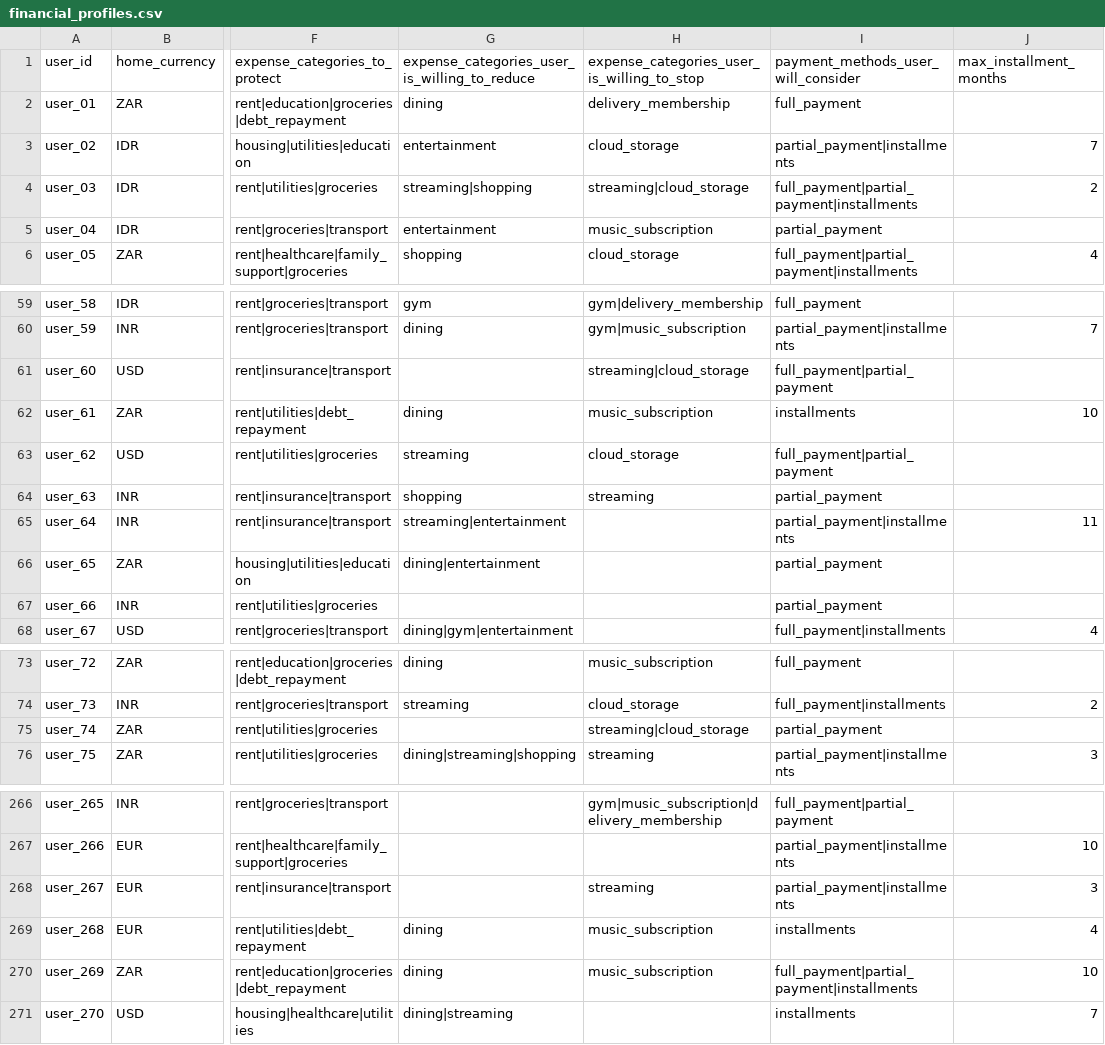
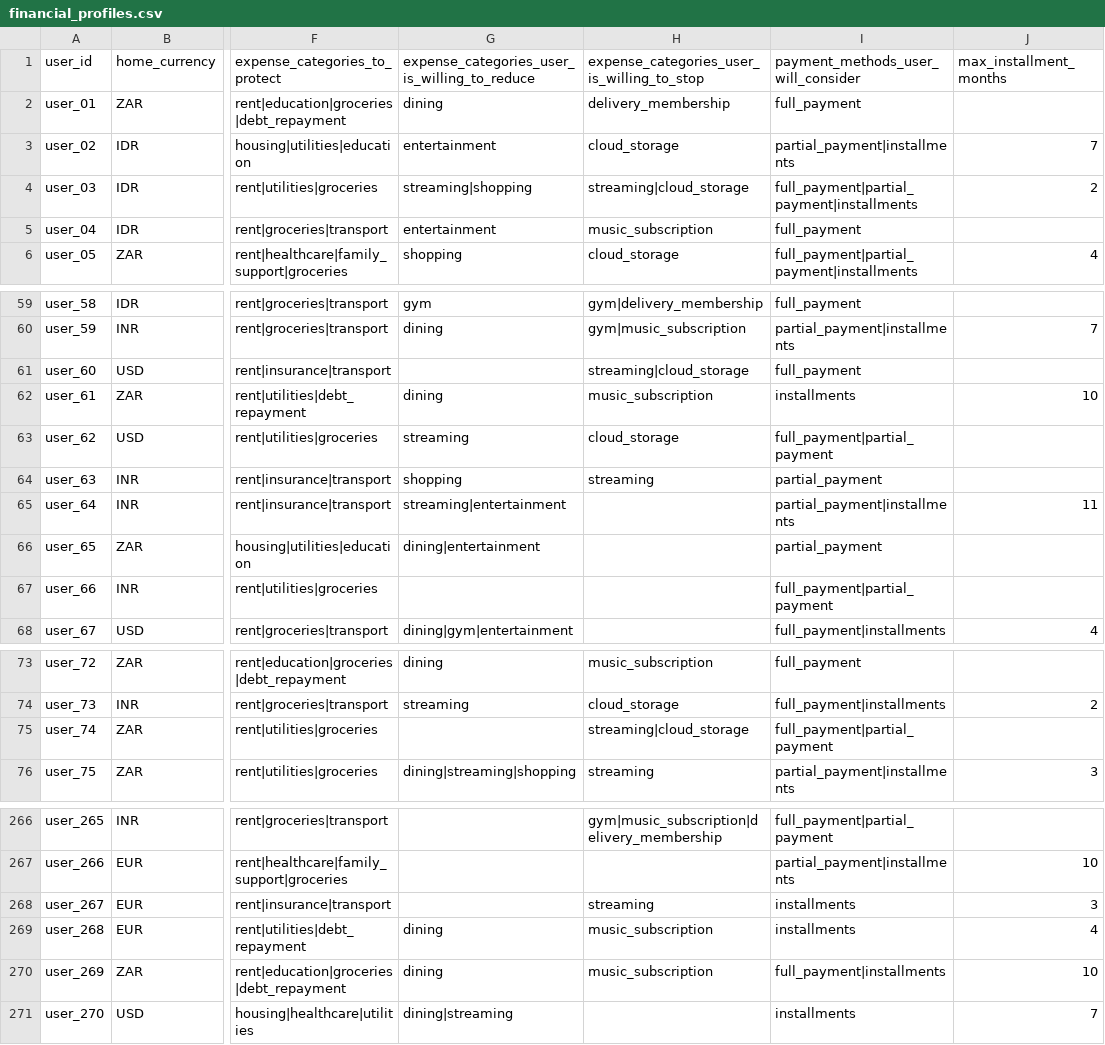
Before and after one commit to alessiomanera/orchestrate-sep26, a CSV file: dataset/financial_profiles.csv, drawn as a sheet; only a part is shown, gaps mark what is left out; the diff covers the shown part only; the diff names each change by its address in the sheet, - before the commit and + after, or states it on an @@ line.

```diff
--- a/dataset/financial_profiles.csv
+++ b/dataset/financial_profiles.csv
-I5: partial_payment
+I5: full_payment
-I61: full_payment|partial_payment
+I61: full_payment
-I67: partial_payment
+I67: full_payment|partial_payment
-I75: partial_payment
+I75: full_payment|partial_payment
-I268: partial_payment|installments
+I268: installments
-I270: full_payment|partial_payment|installments
+I270: full_payment|installments
```
Also changed, not shown: 25 edited cells elsewhere in this file, dataset/messages.csv, dataset/request_payment_options.csv, 6 other files.
